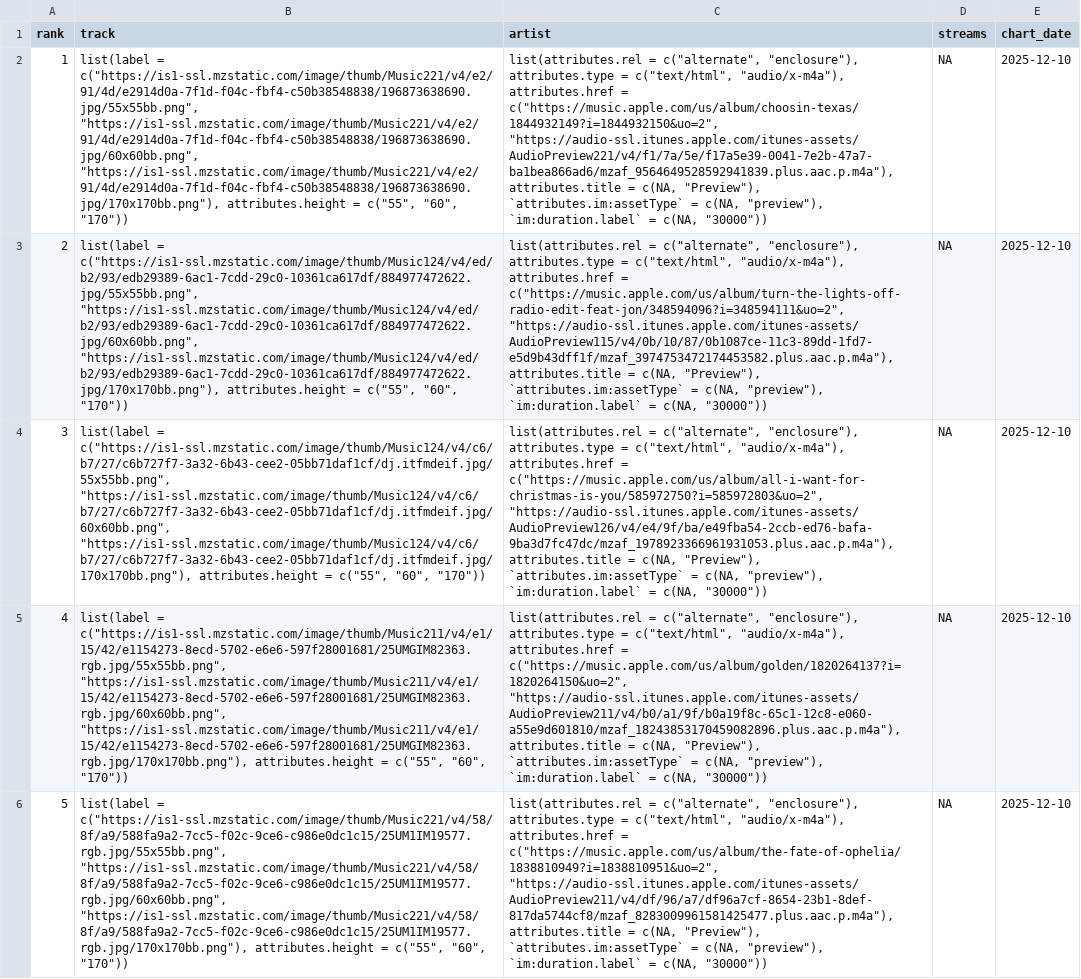
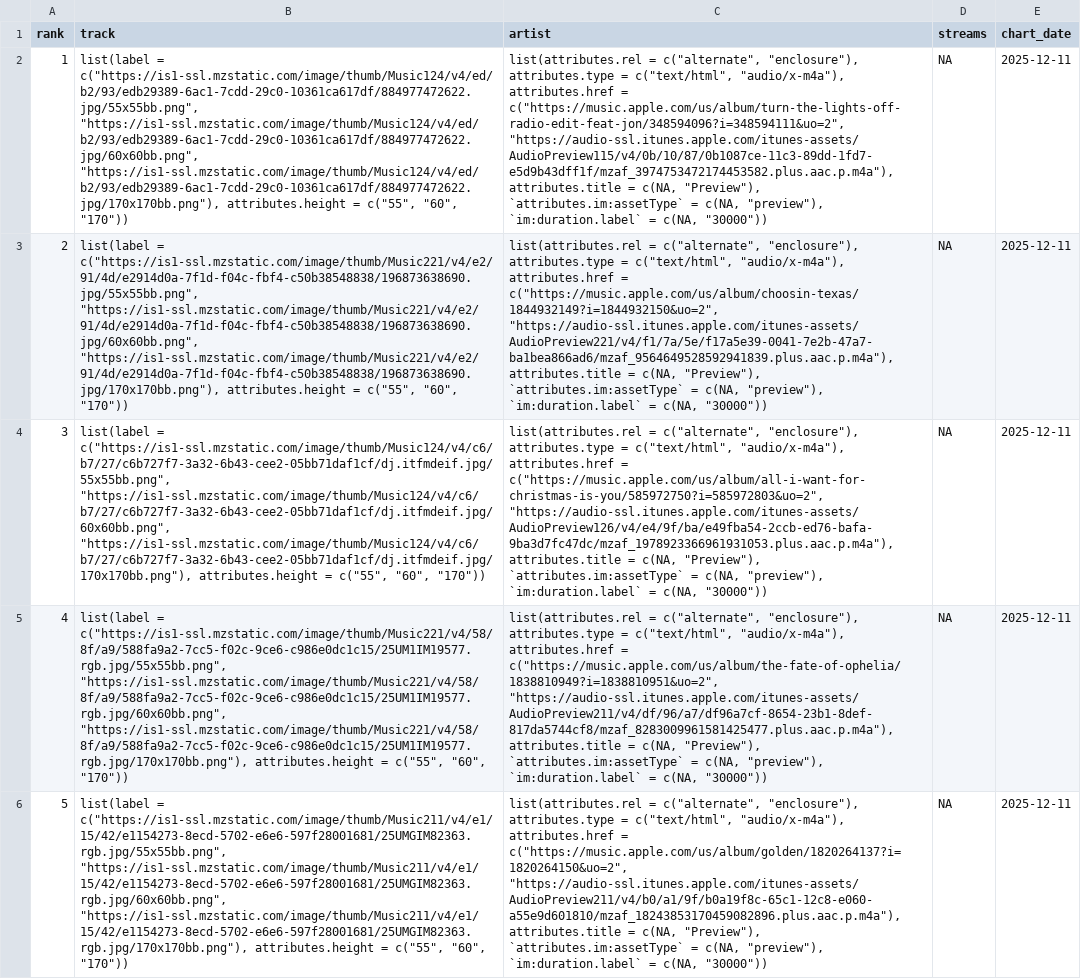
Before and after one commit to NobleXIX/JNH-LyricsDashboard, a CSV file: data_raw/chart_raw.csv, drawn as a sheet; only a part is shown; the diff covers the shown part only; the diff names each change by its address in the sheet, - before the commit and + after, or states it on an @@ line.

```diff
--- a/data_raw/chart_raw.csv
+++ b/data_raw/chart_raw.csv
-B2 (track): list(label = c("https://is1-ssl.mzstatic.com/image/thumb/Music221/v4/e2/91/4d/e2914d0a-7f1d-f04c-fbf4-c50b38548838/196873638690.jpg/55x55bb.png", "https://is1-ssl.mzstatic.com/image/thumb/Music221/v4/e2/91/4d/e2914d0a-7f1d-f04c-fbf4-c50b38548838/196873638690.jpg/60x60bb.png", "https://is1-ssl.mzstatic.com/image/thumb/Music221/v4/e2/91/4d/e2914d0a-7f1d-f04c-fbf4-c50b38548838/196873638690.jpg/170x170bb.png"), attributes.height =…
+B2 (track): list(label = c("https://is1-ssl.mzstatic.com/image/thumb/Music124/v4/ed/b2/93/edb29389-6ac1-7cdd-29c0-10361ca617df/884977472622.jpg/55x55bb.png", "https://is1-ssl.mzstatic.com/image/thumb/Music124/v4/ed/b2/93/edb29389-6ac1-7cdd-29c0-10361ca617df/884977472622.jpg/60x60bb.png", "https://is1-ssl.mzstatic.com/image/thumb/Music124/v4/ed/b2/93/edb29389-6ac1-7cdd-29c0-10361ca617df/884977472622.jpg/170x170bb.png"), attributes.height =…
-C2 (artist): …attributes.href = c("https://music.apple.com/us/album/choosin-texas/1844932149?i=1844932150&uo=2", "https://audio-ssl.itunes.apple.com/itunes-assets/AudioPreview221/v4/f1/7a/5e/f17a5e39-0041-7e2b-47a7-ba1bea866ad6/mzaf_9564649528592941839.plus.aac.p.m4a"), attributes.title =…
+C2 (artist): …attributes.href = c("https://music.apple.com/us/album/turn-the-lights-off-radio-edit-feat-jon/348594096?i=348594111&uo=2", "https://audio-ssl.itunes.apple.com/itunes-assets/AudioPreview115/v4/0b/10/87/0b1087ce-11c3-89dd-1fd7-e5d9b43dff1f/mzaf_3974753472174453582.plus.aac.p.m4a"), attributes.title =…
-E2:E6 (chart_date): 2025-12-10
+E2:E6 (chart_date): 2025-12-11
-B3 (track): list(label = c("https://is1-ssl.mzstatic.com/image/thumb/Music124/v4/ed/b2/93/edb29389-6ac1-7cdd-29c0-10361ca617df/884977472622.jpg/55x55bb.png", "https://is1-ssl.mzstatic.com/image/thumb/Music124/v4/ed/b2/93/edb29389-6ac1-7cdd-29c0-10361ca617df/884977472622.jpg/60x60bb.png", "https://is1-ssl.mzstatic.com/image/thumb/Music124/v4/ed/b2/93/edb29389-6ac1-7cdd-29c0-10361ca617df/884977472622.jpg/170x170bb.png"), attributes.height =…
+B3 (track): list(label = c("https://is1-ssl.mzstatic.com/image/thumb/Music221/v4/e2/91/4d/e2914d0a-7f1d-f04c-fbf4-c50b38548838/196873638690.jpg/55x55bb.png", "https://is1-ssl.mzstatic.com/image/thumb/Music221/v4/e2/91/4d/e2914d0a-7f1d-f04c-fbf4-c50b38548838/196873638690.jpg/60x60bb.png", "https://is1-ssl.mzstatic.com/image/thumb/Music221/v4/e2/91/4d/e2914d0a-7f1d-f04c-fbf4-c50b38548838/196873638690.jpg/170x170bb.png"), attributes.height =…
-C3 (artist): …attributes.href = c("https://music.apple.com/us/album/turn-the-lights-off-radio-edit-feat-jon/348594096?i=348594111&uo=2", "https://audio-ssl.itunes.apple.com/itunes-assets/AudioPreview115/v4/0b/10/87/0b1087ce-11c3-89dd-1fd7-e5d9b43dff1f/mzaf_3974753472174453582.plus.aac.p.m4a"), attributes.title =…
+C3 (artist): …attributes.href = c("https://music.apple.com/us/album/choosin-texas/1844932149?i=1844932150&uo=2", "https://audio-ssl.itunes.apple.com/itunes-assets/AudioPreview221/v4/f1/7a/5e/f17a5e39-0041-7e2b-47a7-ba1bea866ad6/mzaf_9564649528592941839.plus.aac.p.m4a"), attributes.title =…
-B5 (track): list(label = c("https://is1-ssl.mzstatic.com/image/thumb/Music211/v4/e1/15/42/e1154273-8ecd-5702-e6e6-597f28001681/25UMGIM82363.rgb.jpg/55x55bb.png", "https://is1-ssl.mzstatic.com/image/thumb/Music211/v4/e1/15/42/e1154273-8ecd-5702-e6e6-597f28001681/25UMGIM82363.rgb.jpg/60x60bb.png", "https://is1-ssl.mzstatic.com/image/thumb/Music211/v4/e1/15/42/e1154273-8ecd-5702-e6e6-597f28001681/25UMGIM82363.rgb.jpg/170x170bb.png"), attributes.height =…
+B5 (track): list(label = c("https://is1-ssl.mzstatic.com/image/thumb/Music221/v4/58/8f/a9/588fa9a2-7cc5-f02c-9ce6-c986e0dc1c15/25UM1IM19577.rgb.jpg/55x55bb.png", "https://is1-ssl.mzstatic.com/image/thumb/Music221/v4/58/8f/a9/588fa9a2-7cc5-f02c-9ce6-c986e0dc1c15/25UM1IM19577.rgb.jpg/60x60bb.png", "https://is1-ssl.mzstatic.com/image/thumb/Music221/v4/58/8f/a9/588fa9a2-7cc5-f02c-9ce6-c986e0dc1c15/25UM1IM19577.rgb.jpg/170x170bb.png"), attributes.height =…
-C5 (artist): …attributes.href = c("https://music.apple.com/us/album/golden/1820264137?i=1820264150&uo=2", "https://audio-ssl.itunes.apple.com/itunes-assets/AudioPreview211/v4/b0/a1/9f/b0a19f8c-65c1-12c8-e060-a55e9d601810/mzaf_18243853170459082896.plus.aac.p.m4a"), attributes.title =…
+C5 (artist): …attributes.href = c("https://music.apple.com/us/album/the-fate-of-ophelia/1838810949?i=1838810951&uo=2", "https://audio-ssl.itunes.apple.com/itunes-assets/AudioPreview211/v4/df/96/a7/df96a7cf-8654-23b1-8def-817da5744cf8/mzaf_8283009961581425477.plus.aac.p.m4a"), attributes.title =…
-B6 (track): list(label = c("https://is1-ssl.mzstatic.com/image/thumb/Music221/v4/58/8f/a9/588fa9a2-7cc5-f02c-9ce6-c986e0dc1c15/25UM1IM19577.rgb.jpg/55x55bb.png", "https://is1-ssl.mzstatic.com/image/thumb/Music221/v4/58/8f/a9/588fa9a2-7cc5-f02c-9ce6-c986e0dc1c15/25UM1IM19577.rgb.jpg/60x60bb.png", "https://is1-ssl.mzstatic.com/image/thumb/Music221/v4/58/8f/a9/588fa9a2-7cc5-f02c-9ce6-c986e0dc1c15/25UM1IM19577.rgb.jpg/170x170bb.png"), attributes.height =…
+B6 (track): list(label = c("https://is1-ssl.mzstatic.com/image/thumb/Music211/v4/e1/15/42/e1154273-8ecd-5702-e6e6-597f28001681/25UMGIM82363.rgb.jpg/55x55bb.png", "https://is1-ssl.mzstatic.com/image/thumb/Music211/v4/e1/15/42/e1154273-8ecd-5702-e6e6-597f28001681/25UMGIM82363.rgb.jpg/60x60bb.png", "https://is1-ssl.mzstatic.com/image/thumb/Music211/v4/e1/15/42/e1154273-8ecd-5702-e6e6-597f28001681/25UMGIM82363.rgb.jpg/170x170bb.png"), attributes.height =…
-C6 (artist): …attributes.href = c("https://music.apple.com/us/album/the-fate-of-ophelia/1838810949?i=1838810951&uo=2", "https://audio-ssl.itunes.apple.com/itunes-assets/AudioPreview211/v4/df/96/a7/df96a7cf-8654-23b1-8def-817da5744cf8/mzaf_8283009961581425477.plus.aac.p.m4a"), attributes.title =…
+C6 (artist): …attributes.href = c("https://music.apple.com/us/album/golden/1820264137?i=1820264150&uo=2", "https://audio-ssl.itunes.apple.com/itunes-assets/AudioPreview211/v4/b0/a1/9f/b0a19f8c-65c1-12c8-e060-a55e9d601810/mzaf_18243853170459082896.plus.aac.p.m4a"), attributes.title =…
```
Also changed, not shown: 129 edited cells elsewhere in this file, data_raw/lyrics_raw.csv, 1 other file.
